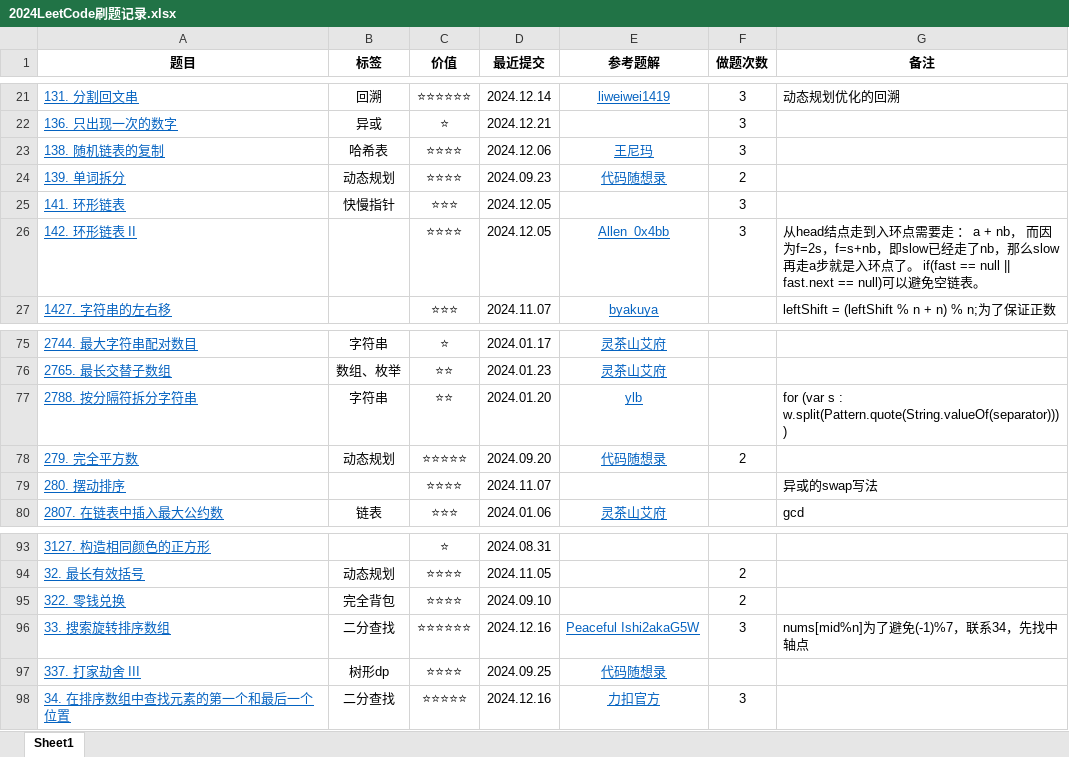
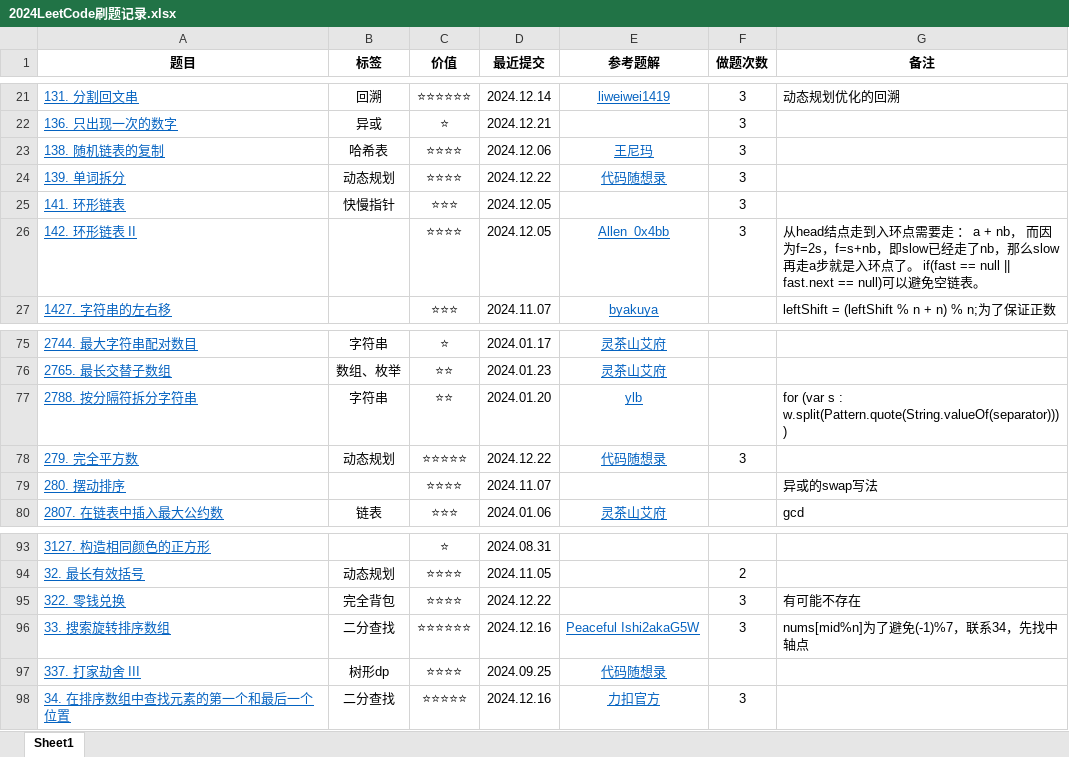
Before and after one commit to curforever/LeetCode, an Excel workbook: 2024LeetCode刷题记录.xlsx, sheet Sheet1, drawn as a sheet; only a part is shown, gaps mark what is left out; values as stored, in another font and other column widths than the file's, no borders; table styles not drawn; the diff names each change by its address in the sheet, - before the commit and + after, or states it on an @@ line.

Commit message:
2024.12.22 LeetCodeHot100 三刷 最后9道 就在今天

```diff
--- a/2024LeetCode刷题记录.xlsx (sheet Sheet1)
+++ b/2024LeetCode刷题记录.xlsx (sheet Sheet1)
-D24 (最近提交): 2024.09.23
+D24 (最近提交): 2024.12.22
-F24 (做题次数): 2
+F24 (做题次数): 3
-D78 (最近提交): 2024.09.20
+D78 (最近提交): 2024.12.22
-F78 (做题次数): 2
+F78 (做题次数): 3
-D95 (最近提交): 2024.09.10
+D95 (最近提交): 2024.12.22
-F95 (做题次数): 2
+F95 (做题次数): 3
-G95 (备注): (empty)
+G95 (备注): 有可能不存在
```
